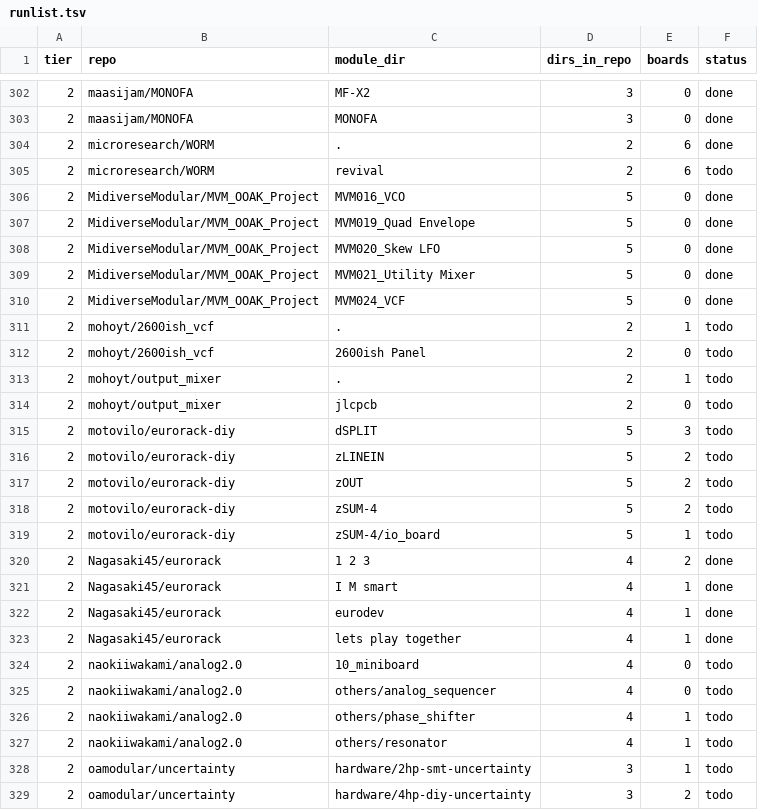
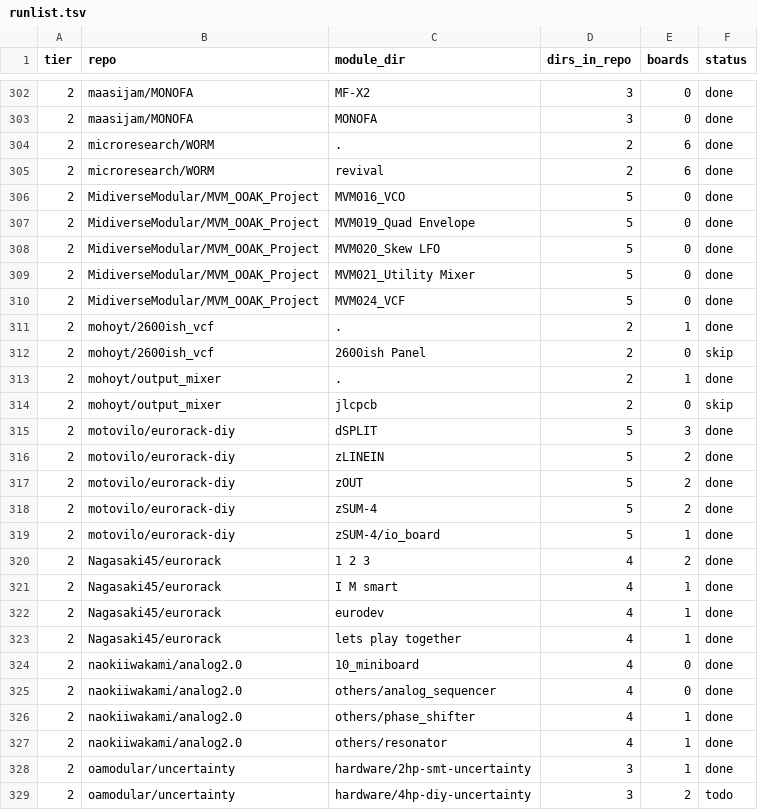
Before and after one commit to daaaaaaaaaniel/my-awesome-eurorack, a TSV file: data/runlist.tsv, drawn as a sheet; only a part is shown, gaps mark what is left out.

```diff
--- a/data/runlist.tsv
+++ b/data/runlist.tsv
@@ -304,3 +304,3 @@ tier	repo	module_dir	dirs_in_repo	boards	status
 2	microresearch/WORM	.	2	6	done
-2	microresearch/WORM	revival	2	6	todo
+2	microresearch/WORM	revival	2	6	done
 2	MidiverseModular/MVM_OOAK_Project	MVM016_VCO	5	0	done
@@ -310,11 +310,11 @@ tier	repo	module_dir	dirs_in_repo	boards	status
 2	MidiverseModular/MVM_OOAK_Project	MVM024_VCF	5	0	done
-2	mohoyt/2600ish_vcf	.	2	1	todo
-2	mohoyt/2600ish_vcf	2600ish Panel	2	0	todo
-2	mohoyt/output_mixer	.	2	1	todo
-2	mohoyt/output_mixer	jlcpcb	2	0	todo
-2	motovilo/eurorack-diy	dSPLIT	5	3	todo
-2	motovilo/eurorack-diy	zLINEIN	5	2	todo
-2	motovilo/eurorack-diy	zOUT	5	2	todo
-2	motovilo/eurorack-diy	zSUM-4	5	2	todo
-2	motovilo/eurorack-diy	zSUM-4/io_board	5	1	todo
+2	mohoyt/2600ish_vcf	.	2	1	done
+2	mohoyt/2600ish_vcf	2600ish Panel	2	0	skip
+2	mohoyt/output_mixer	.	2	1	done
+2	mohoyt/output_mixer	jlcpcb	2	0	skip
+2	motovilo/eurorack-diy	dSPLIT	5	3	done
+2	motovilo/eurorack-diy	zLINEIN	5	2	done
+2	motovilo/eurorack-diy	zOUT	5	2	done
+2	motovilo/eurorack-diy	zSUM-4	5	2	done
+2	motovilo/eurorack-diy	zSUM-4/io_board	5	1	done
 2	Nagasaki45/eurorack	1 2 3	4	2	done
@@ -323,7 +323,7 @@ tier	repo	module_dir	dirs_in_repo	boards	status
 2	Nagasaki45/eurorack	lets play together	4	1	done
-2	naokiiwakami/analog2.0	10_miniboard	4	0	todo
-2	naokiiwakami/analog2.0	others/analog_sequencer	4	0	todo
-2	naokiiwakami/analog2.0	others/phase_shifter	4	1	todo
-2	naokiiwakami/analog2.0	others/resonator	4	1	todo
-2	oamodular/uncertainty	hardware/2hp-smt-uncertainty	3	1	todo
+2	naokiiwakami/analog2.0	10_miniboard	4	0	done
+2	naokiiwakami/analog2.0	others/analog_sequencer	4	0	done
+2	naokiiwakami/analog2.0	others/phase_shifter	4	1	done
+2	naokiiwakami/analog2.0	others/resonator	4	1	done
+2	oamodular/uncertainty	hardware/2hp-smt-uncertainty	3	1	done
 2	oamodular/uncertainty	hardware/4hp-diy-uncertainty	3	2	todo
```
Also changed, not shown: data/skips.tsv, eurorack-open-source.csv, 4 other files.
